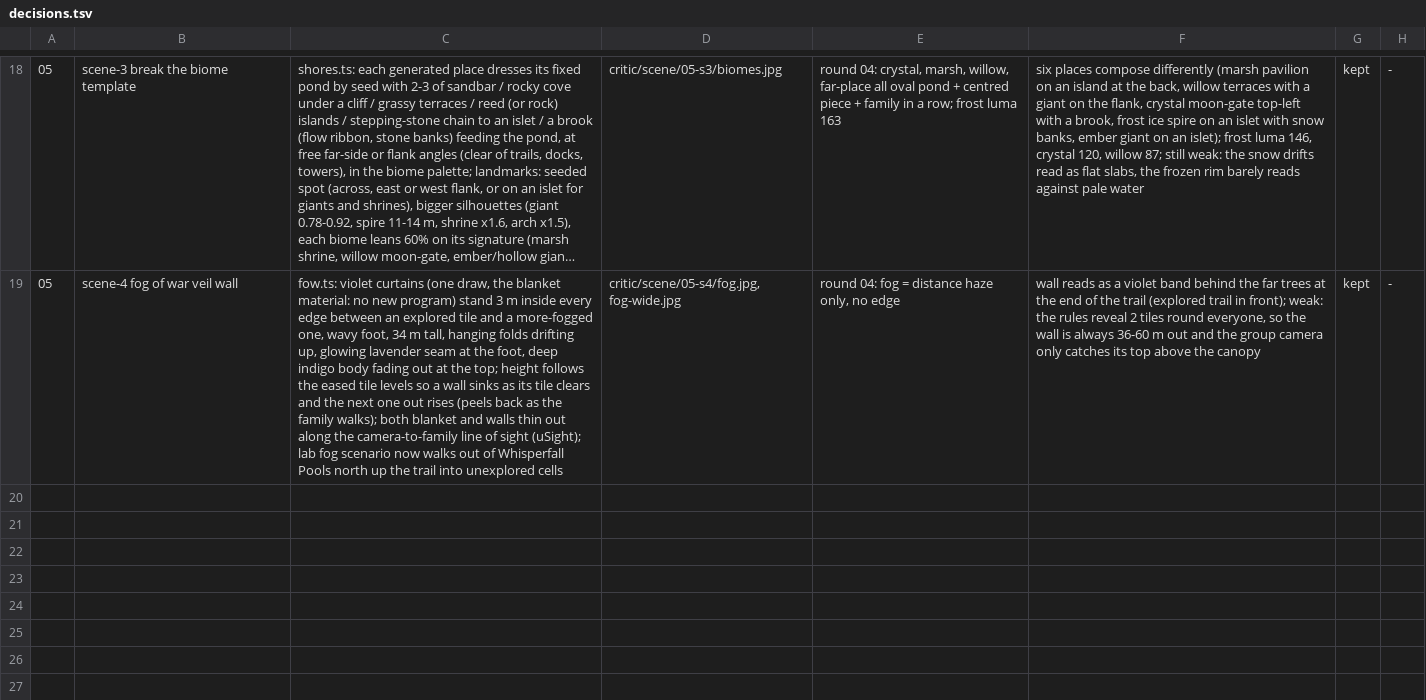
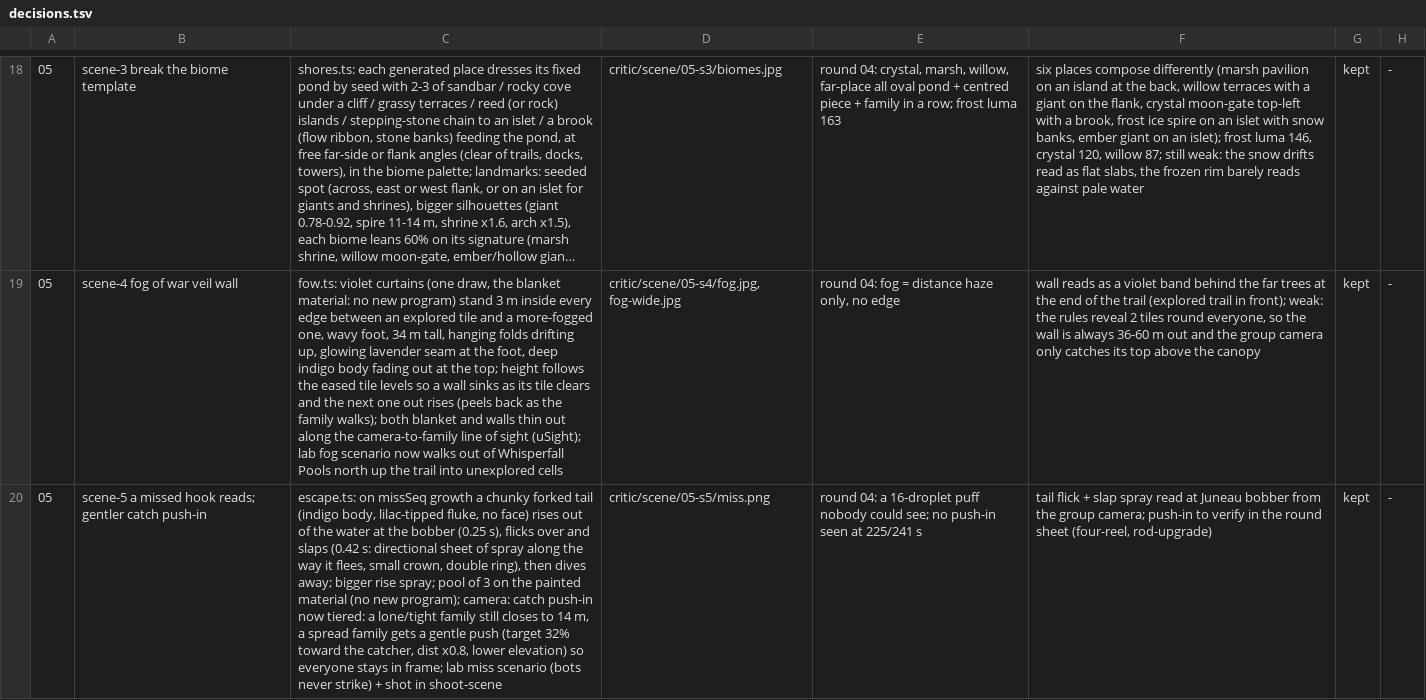
Before and after one commit to open-game-system/bobberbrook, a TSV file: critic/decisions.tsv, drawn as a sheet; only a part is shown, gaps mark what is left out; long unchanged cells end in …; the diff names each change by its address in the sheet, - before the commit and + after, or states it on an @@ line.

```diff
--- a/critic/decisions.tsv
+++ b/critic/decisions.tsv
+row 20: 05 | scene-5 a missed hook reads; gentler catch push-in | escape.ts: on missSeq growth a chunky forked tail (indigo body, lilac-tipped fluke, no face) rises out of the water at the bobber (0.25 s), flicks over and slaps (0.42 s: directional sheet of spray along the way it flees, small crown, double ring), then dives away; bigger rise spray; pool of 3 on the painted material (no new program); camera: catch push-in now tiered: a lone/tight family still closes to 14 m, a spread family gets a gentle push (target 32% toward the catcher, dist x0.8, lower elevation) so everyone stays in frame; lab miss scenario (bots never strike) + shot in shoot-scene | critic/scene/05-s5/miss.png | round 04: a 16-droplet puff nobody could see; no push-in seen at 225/241 s | tail flick + slap spray read at Juneau bobber from the group camera; push-in to verify in the round sheet (four-reel, rod-upgrade) | kept | -
```
Also changed, not shown: 7 other files.
